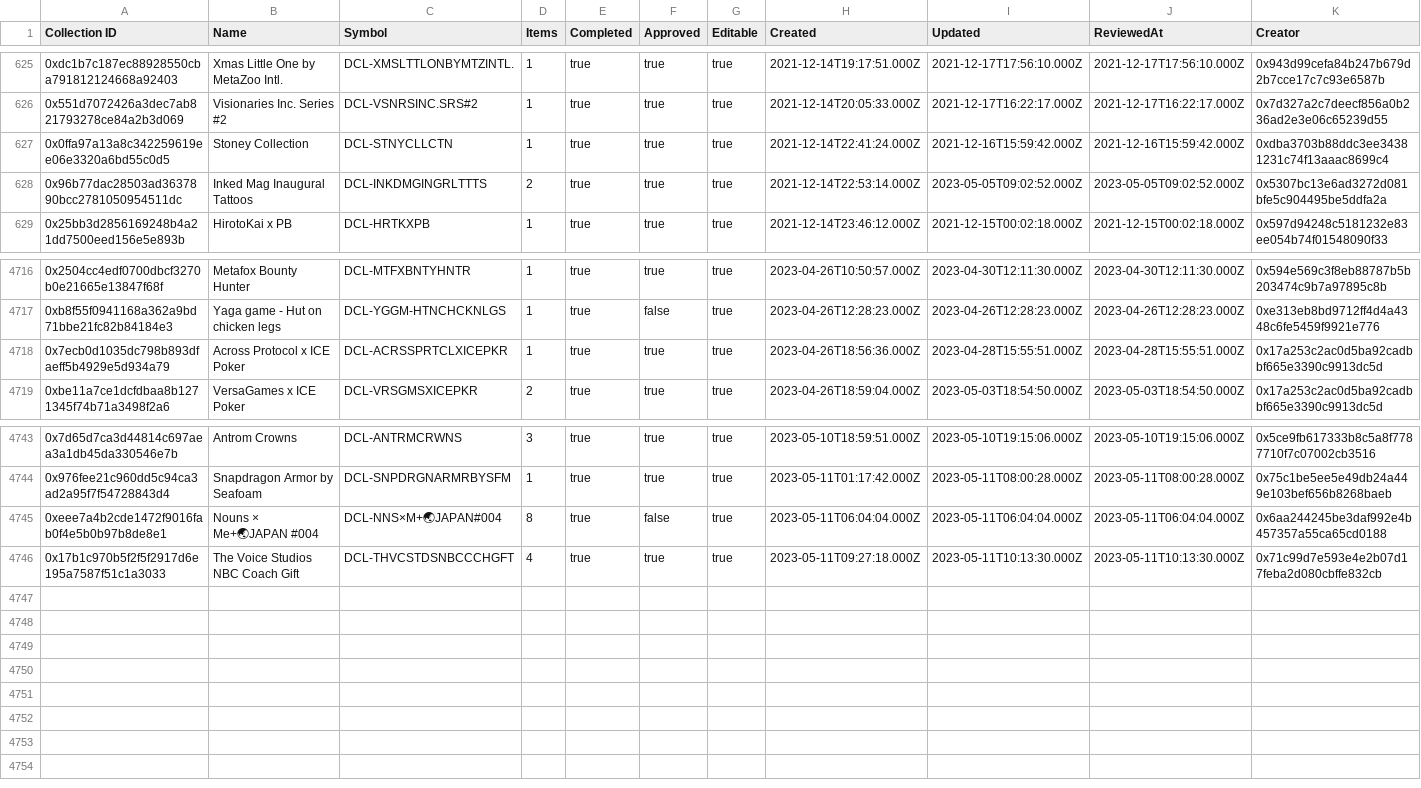
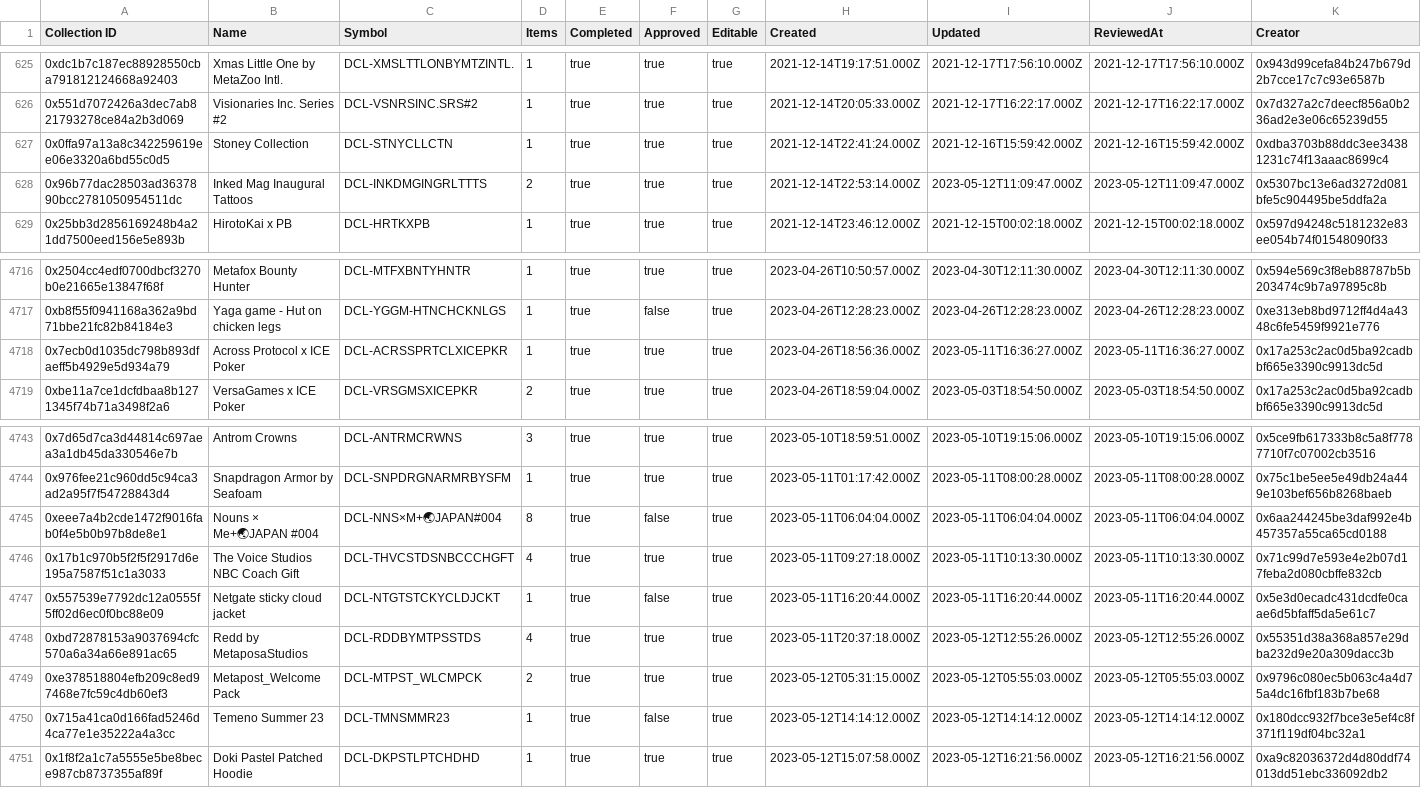
Before and after one commit to Decentraland-DAO/transparency, a CSV file: collections.csv, drawn as a sheet; only a part is shown, gaps mark what is left out.

```diff
--- a/collections.csv
+++ b/collections.csv
@@ -627,3 +627,3 @@ Collection ID,Name,Symbol,Items,Completed,Approved,Editable,Created,Updated,Revi
 0x0ffa97a13a8c342259619ee06e3320a6bd55c0d5,Stoney Collection,DCL-STNYCLLCTN,1,true,true,true,2021-12-14T22:41:24.000Z,2021-12-16T15:59:42.000Z,2021-12-16T15:59:42.000Z,0xdba3703b88ddc3ee34381231c74f13aaac8699c4
-0x96b77dac28503ad3637890bcc2781050954511dc,Inked Mag Inaugural Tattoos,DCL-INKDMGINGRLTTTS,2,true,true,true,2021-12-14T22:53:14.000Z,2023-05-05T09:02:52.000Z,2023-05-05T09:02:52.000Z,0x5307bc13e6ad3272d081bfe5c904495be5ddfa2a
+0x96b77dac28503ad3637890bcc2781050954511dc,Inked Mag Inaugural Tattoos,DCL-INKDMGINGRLTTTS,2,true,true,true,2021-12-14T22:53:14.000Z,2023-05-12T11:09:47.000Z,2023-05-12T11:09:47.000Z,0x5307bc13e6ad3272d081bfe5c904495be5ddfa2a
 0x25bb3d2856169248b4a21dd7500eed156e5e893b,HirotoKai x PB,DCL-HRTKXPB,1,true,true,true,2021-12-14T23:46:12.000Z,2021-12-15T00:02:18.000Z,2021-12-15T00:02:18.000Z,0x597d94248c5181232e83ee054b74f01548090f33
@@ -4717,3 +4717,3 @@ Collection ID,Name,Symbol,Items,Completed,Approved,Editable,Created,Updated,Revi
 0xb8f55f0941168a362a9bd71bbe21fc82b84184e3,Yaga game - Hut on chicken legs,DCL-YGGM-HTNCHCKNLGS,1,true,false,true,2023-04-26T12:28:23.000Z,2023-04-26T12:28:23.000Z,2023-04-26T12:28:23.000Z,0xe313eb8bd9712ff4d4a4348c6fe5459f9921e776
-0x7ecb0d1035dc798b893dfaeff5b4929e5d934a79,Across Protocol x ICE Poker,DCL-ACRSSPRTCLXICEPKR,1,true,true,true,2023-04-26T18:56:36.000Z,2023-04-28T15:55:51.000Z,2023-04-28T15:55:51.000Z,0x17a253c2ac0d5ba92cadbbf665e3390c9913dc5d
+0x7ecb0d1035dc798b893dfaeff5b4929e5d934a79,Across Protocol x ICE Poker,DCL-ACRSSPRTCLXICEPKR,1,true,true,true,2023-04-26T18:56:36.000Z,2023-05-11T16:36:27.000Z,2023-05-11T16:36:27.000Z,0x17a253c2ac0d5ba92cadbbf665e3390c9913dc5d
 0xbe11a7ce1dcfdbaa8b1271345f74b71a3498f2a6,VersaGames x ICE Poker,DCL-VRSGMSXICEPKR,2,true,true,true,2023-04-26T18:59:04.000Z,2023-05-03T18:54:50.000Z,2023-05-03T18:54:50.000Z,0x17a253c2ac0d5ba92cadbbf665e3390c9913dc5d
@@ -4746 +4746,6 @@ Collection ID,Name,Symbol,Items,Completed,Approved,Editable,Created,Updated,Revi
 0x17b1c970b5f2f5f2917d6e195a7587f51c1a3033,The Voice Studios NBC Coach Gift,DCL-THVCSTDSNBCCCHGFT,4,true,true,true,2023-05-11T09:27:18.000Z,2023-05-11T10:13:30.000Z,2023-05-11T10:13:30.000Z,0x71c99d7e593e4e2b07d17feba2d080cbffe832cb
+0x557539e7792dc12a0555f5ff02d6ec0f0bc88e09,Netgate sticky cloud jacket,DCL-NTGTSTCKYCLDJCKT,1,true,false,true,2023-05-11T16:20:44.000Z,2023-05-11T16:20:44.000Z,2023-05-11T16:20:44.000Z,0x5e3d0ecadc431dcdfe0caae6d5bfaff5da5e61c7
+0xbd72878153a9037694cfc570a6a34a66e891ac65,Redd by MetaposaStudios,DCL-RDDBYMTPSSTDS,4,true,true,true,2023-05-11T20:37:18.000Z,2023-05-12T12:55:26.000Z,2023-05-12T12:55:26.000Z,0x55351d38a368a857e29dba232d9e20a309dacc3b
+0xe378518804efb209c8ed97468e7fc59c4db60ef3,Metapost_Welcome Pack,DCL-MTPST_WLCMPCK,2,true,true,true,2023-05-12T05:31:15.000Z,2023-05-12T05:55:03.000Z,2023-05-12T05:55:03.000Z,0x9796c080ec5b063c4a4d75a4dc16fbf183b7be68
+0x715a41ca0d166fad5246d4ca77e1e35222a4a3cc,Temeno Summer 23,DCL-TMNSMMR23,1,true,false,true,2023-05-12T14:14:12.000Z,2023-05-12T14:14:12.000Z,2023-05-12T14:14:12.000Z,0x180dcc932f7bce3e5ef4c8f371f119df04bc32a1
+0x1f8f2a1c7a5555e5be8bece987cb8737355af89f,Doki Pastel Patched Hoodie,DCL-DKPSTLPTCHDHD,1,true,true,true,2023-05-12T15:07:58.000Z,2023-05-12T16:21:56.000Z,2023-05-12T16:21:56.000Z,0xa9c82036372d4d80ddf74013dd51ebc336092db2
```
Also changed, not shown: balances.csv, grants.csv, 16 other files.
